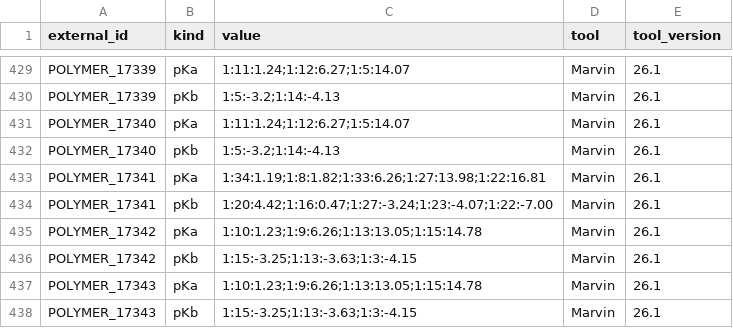
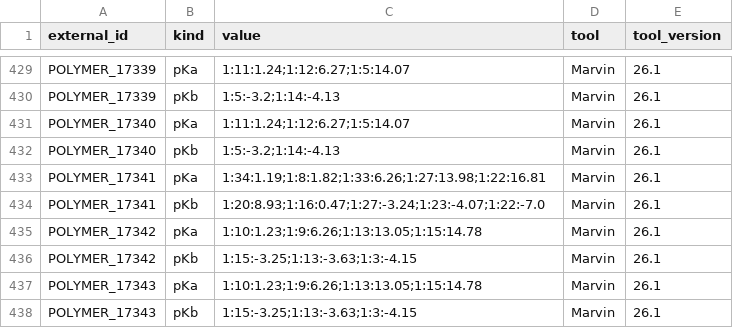
Before and after one commit to ModelSEED/ModelSEEDDatabase, a TSV file: Biochemistry/Structures/Rhea/pkas/marvin_26.1.tsv, drawn as a sheet; only a part is shown, gaps mark what is left out.

```diff
--- a/Biochemistry/Structures/Rhea/pkas/marvin_26.1.tsv
+++ b/Biochemistry/Structures/Rhea/pkas/marvin_26.1.tsv
@@ -433,3 +433,3 @@ POLYMER_17340	pKb	1:5:-3.2;1:14:-4.13	Marvin	26.1
 POLYMER_17341	pKa	1:34:1.19;1:8:1.82;1:33:6.26;1:27:13.98;1:22:16.81	Marvin	26.1
-POLYMER_17341	pKb	1:20:4.42;1:16:0.47;1:27:-3.24;1:23:-4.07;1:22:-7.00	Marvin	26.1
+POLYMER_17341	pKb	1:20:8.93;1:16:0.47;1:27:-3.24;1:23:-4.07;1:22:-7.0	Marvin	26.1
 POLYMER_17342	pKa	1:10:1.23;1:9:6.26;1:13:13.05;1:15:14.78	Marvin	26.1
```
Also changed, not shown: Biochemistry/Structures/Rhea/protonations/marvin_26.1_ph7.tsv, Biochemistry/Structures/_reports/site_pka_override_ChEBI.tsv, 9 other files.
